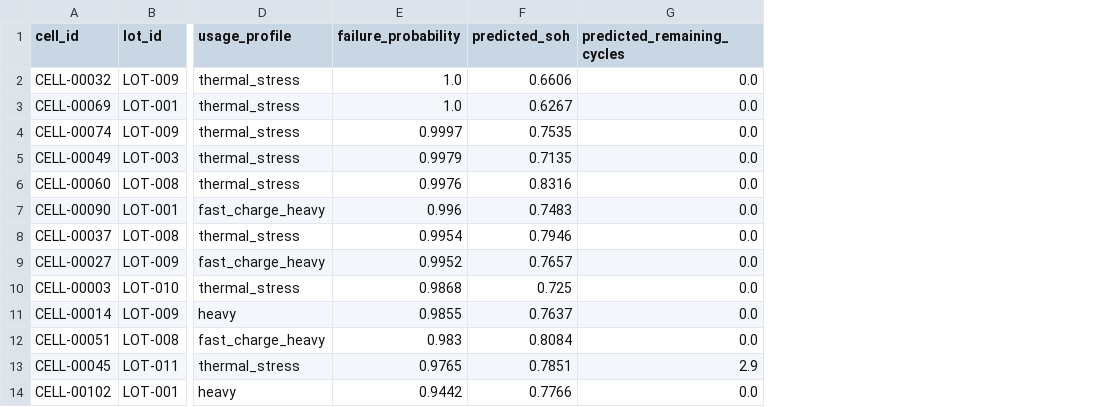
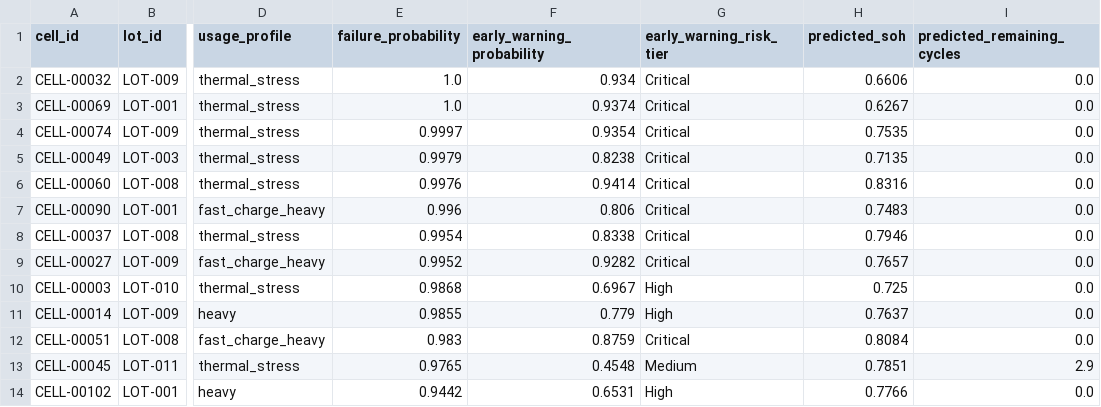
Before and after one commit to bobaoxu2001/Battery-Failure-Intelligence-Platform, a CSV file: dashboards/tableau_extracts/escalation_queue.csv, drawn as a sheet; only a part is shown, gaps mark what is left out; the diff names each change by its address in the sheet, - before the commit and + after, or states it on an @@ line.

Commit message:
Clarify failure modeling boundaries

```diff
--- a/dashboards/tableau_extracts/escalation_queue.csv
+++ b/dashboards/tableau_extracts/escalation_queue.csv
+column F (early_warning_probability), rows 2-14: 0.934 | 0.9374 | 0.9354 | 0.8238 | 0.9414 | 0.806 | 0.8338 | 0.9282 | 0.6967 | 0.779 | 0.8759 | 0.4548 | 0.6531
+column G (early_warning_risk_tier), rows 2-14: Critical | Critical | Critical | Critical | Critical | Critical | Critical | Critical | High | High | Critical | Medium | High
```
Also changed, not shown: reports/escalation_report_sample.csv, reports/model_release_backtest_metrics.csv, 21 other files.
